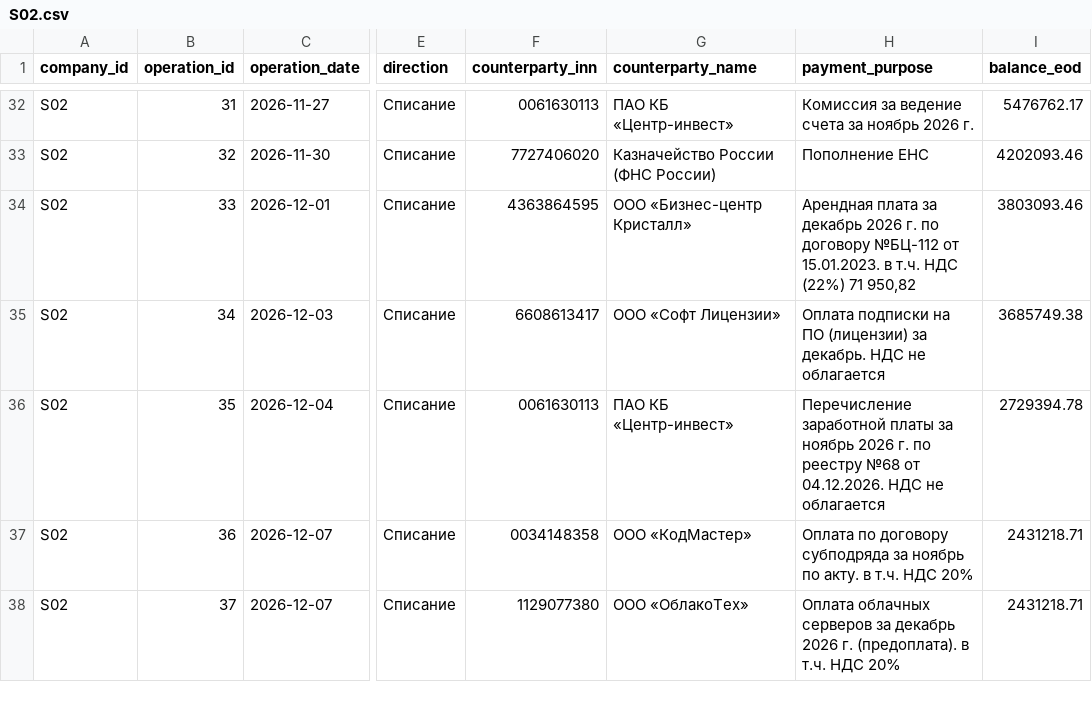
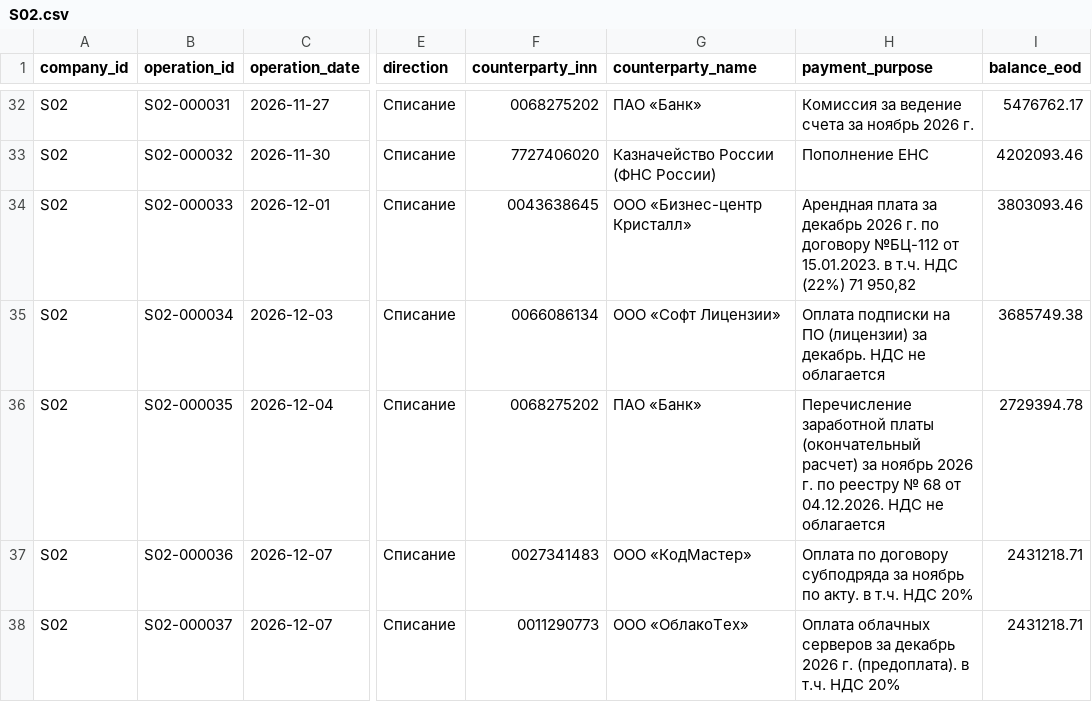
Before and after one commit to VaDex-web/cashflow, a CSV file: data/synthetic/future/S02.csv, drawn as a sheet; only a part is shown, gaps mark what is left out; the diff covers the shown part only; the diff names each change by its address in the sheet, - before the commit and + after, or states it on an @@ line.

```diff
--- a/data/synthetic/future/S02.csv
+++ b/data/synthetic/future/S02.csv
-B32 (operation_id): 31
+B32 (operation_id): S02-000031
-F32 (counterparty_inn): 0061630113
+F32 (counterparty_inn): 0068275202
-G32 (counterparty_name): ПАО КБ «Центр-инвест»
+G32 (counterparty_name): ПАО «Банк»
-B33 (operation_id): 32
+B33 (operation_id): S02-000032
-B34 (operation_id): 33
+B34 (operation_id): S02-000033
-F34 (counterparty_inn): 4363864595
+F34 (counterparty_inn): 0043638645
-B35 (operation_id): 34
+B35 (operation_id): S02-000034
-F35 (counterparty_inn): 6608613417
+F35 (counterparty_inn): 0066086134
-B36 (operation_id): 35
+B36 (operation_id): S02-000035
-F36 (counterparty_inn): 0061630113
+F36 (counterparty_inn): 0068275202
-G36 (counterparty_name): ПАО КБ «Центр-инвест»
+G36 (counterparty_name): ПАО «Банк»
-H36 (payment_purpose): …заработной платы за ноябрь 2026 г. по реестру №68 от 04.12.2026.…
+H36 (payment_purpose): …заработной платы (окончательный расчет) за ноябрь 2026 г. по реестру № 68 от 04.12.2026.…
-B37 (operation_id): 36
+B37 (operation_id): S02-000036
-F37 (counterparty_inn): 0034148358
+F37 (counterparty_inn): 0027341483
-B38 (operation_id): 37
+B38 (operation_id): S02-000037
-F38 (counterparty_inn): 1129077380
+F38 (counterparty_inn): 0011290773
```
Also changed, not shown: 66 edited cells elsewhere in this file, data/synthetic/companies.csv, data/synthetic/future/S05.csv, 28 other files.
